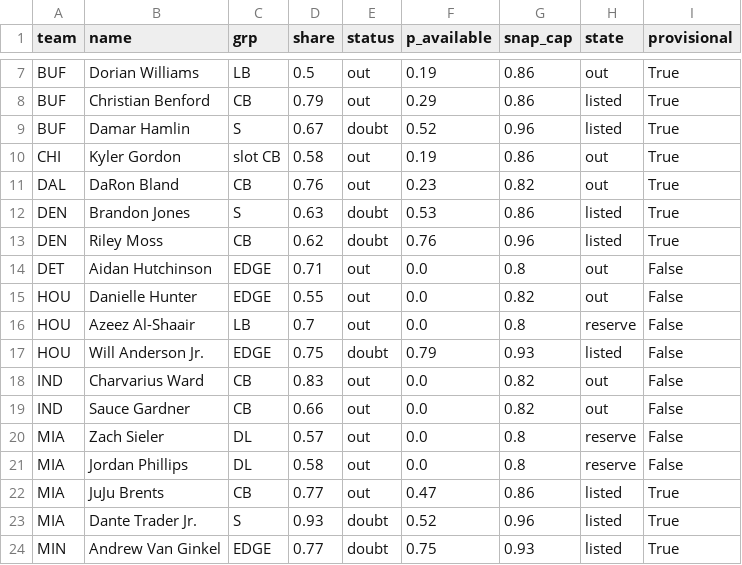
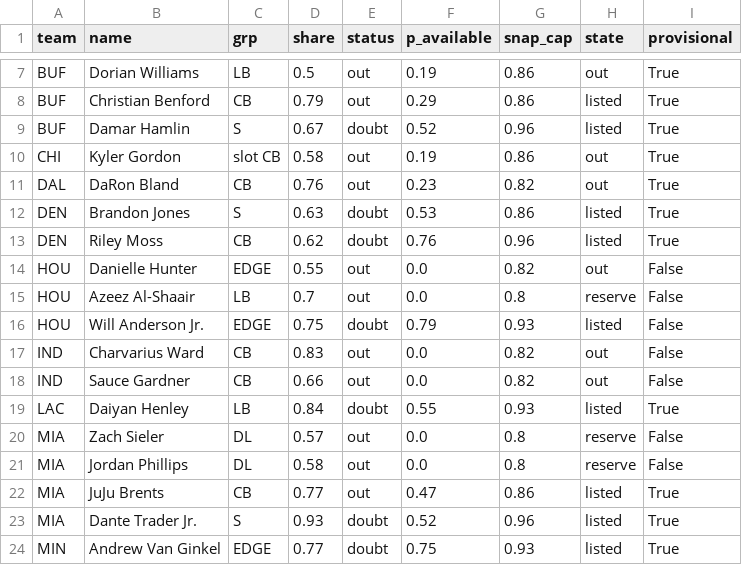
Before and after one commit to dhanani1/dwain-coverage-data, a CSV file: def_absences_wk11.csv, drawn as a sheet; only a part is shown, gaps mark what is left out; removed rows and columns are numbered as before the commit, all else as after; the diff names each change by its address in the sheet, - before the commit and + after, or states it on an @@ line.

```diff
--- a/def_absences_wk11.csv
+++ b/def_absences_wk11.csv
-row 14: DET | Aidan Hutchinson | EDGE | 0.71 | out | 0.0 | 0.8 | out | False
+row 19: LAC | Daiyan Henley | LB | 0.84 | doubt | 0.55 | 0.93 | listed | True
```
Also changed, not shown: matchup_angles_candidates_wk11.csv, matchup_angles_wk11.csv, 5 other files.
